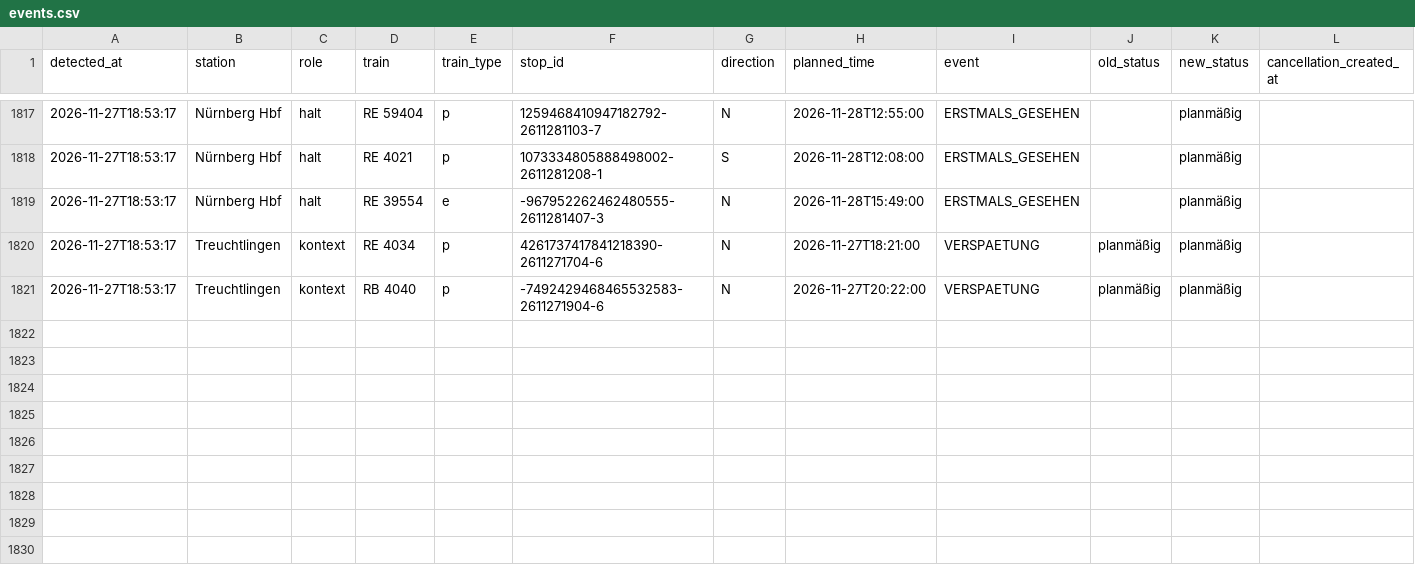
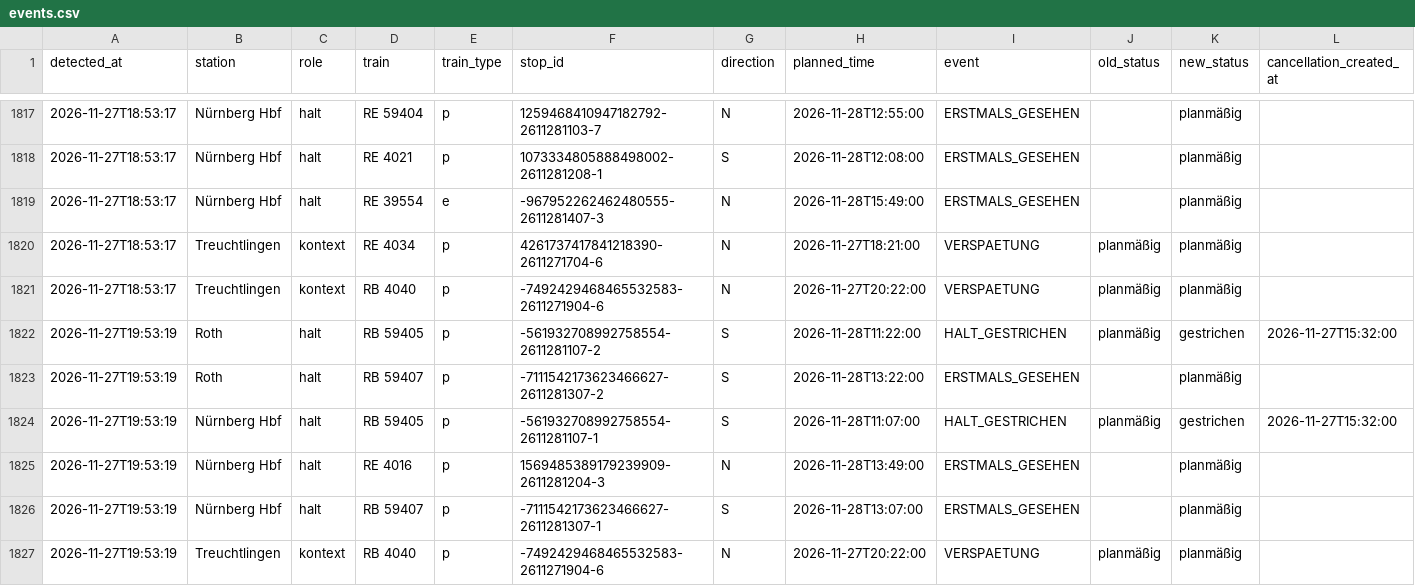
Before and after one commit to frederikwalter/RE1-Monitor, a CSV file: events.csv, drawn as a sheet; only a part is shown, gaps mark what is left out; rows hold the shown columns only; the diff names each change by its address in the sheet, - before the commit and + after, or states it on an @@ line.

```diff
--- a/events.csv
+++ b/events.csv
+row 1822: 2026-11-27T19:53:19 | Roth | halt | RB 59405 | p | -561932708992758554-2611281107-2 | S | 2026-11-28T11:22:00 | HALT_GESTRICHEN | planmäßig | gestrichen | 2026-11-27T15:32:00
+row 1823: 2026-11-27T19:53:19 | Roth | halt | RB 59407 | p | -7111542173623466627-2611281307-2 | S | 2026-11-28T13:22:00 | ERSTMALS_GESEHEN |  | planmäßig
+row 1824: 2026-11-27T19:53:19 | Nürnberg Hbf | halt | RB 59405 | p | -561932708992758554-2611281107-1 | S | 2026-11-28T11:07:00 | HALT_GESTRICHEN | planmäßig | gestrichen | 2026-11-27T15:32:00
+row 1825: 2026-11-27T19:53:19 | Nürnberg Hbf | halt | RE 4016 | p | 1569485389179239909-2611281204-3 | N | 2026-11-28T13:49:00 | ERSTMALS_GESEHEN |  | planmäßig
+row 1826: 2026-11-27T19:53:19 | Nürnberg Hbf | halt | RB 59407 | p | -7111542173623466627-2611281307-1 | S | 2026-11-28T13:07:00 | ERSTMALS_GESEHEN |  | planmäßig
+row 1827: 2026-11-27T19:53:19 | Treuchtlingen | kontext | RB 4040 | p | -7492429468465532583-2611271904-6 | N | 2026-11-27T20:22:00 | VERSPAETUNG | planmäßig | planmäßig
```
Also changed, not shown: runs.csv, 7 other files.
